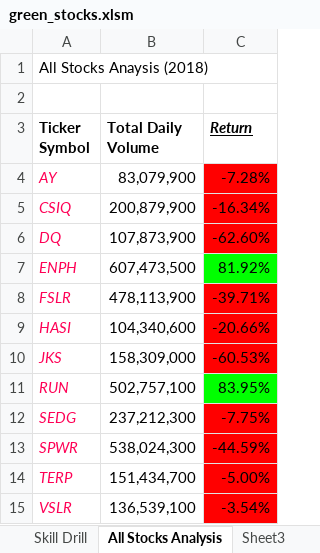
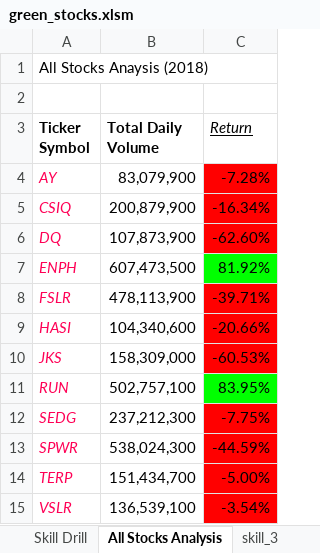
Before and after one commit to airplane3333/stock-analysis, an Excel workbook: green_stocks.xlsm, sheet All Stocks Analysis, drawn as a sheet; values as stored, in another font and other column widths than the file's, no borders; charts and pictures not drawn; the diff names each change by its address in the sheet, - before the commit and + after, or states it on an @@ line.

```diff
--- a/green_stocks.xlsm (sheet All Stocks Analysis)
+++ b/green_stocks.xlsm (sheet All Stocks Analysis)
+sheet tab: skill_3
-C3 bold: on
+C3 bold: off
```
Also changed, not shown: charts or pictures.
